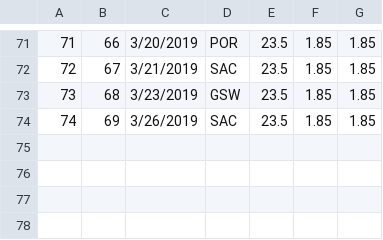
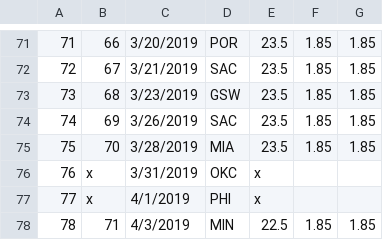
Before and after one commit to BojanF/nba_players_points, a CSV file: Margins_And_Odds/2019/doncilu01.csv, drawn as a sheet; only a part is shown, gaps mark what is left out.

```diff
--- a/Margins_And_Odds/2019/doncilu01.csv
+++ b/Margins_And_Odds/2019/doncilu01.csv
@@ -74 +74,5 @@
 74,69,3/26/2019,SAC,23.5,1.85,1.85
+75,70,3/28/2019,MIA,23.5,1.85,1.85
+76,x,3/31/2019,OKC,x,,
+77,x,4/1/2019,PHI,x,,
+78,71,4/3/2019,MIN,22.5,1.85,1.85
```
Also changed, not shown: Margins_And_Odds/2019/derozde01.csv, Margins_And_Odds/2019/jamesle01.csv, 3 other files.
